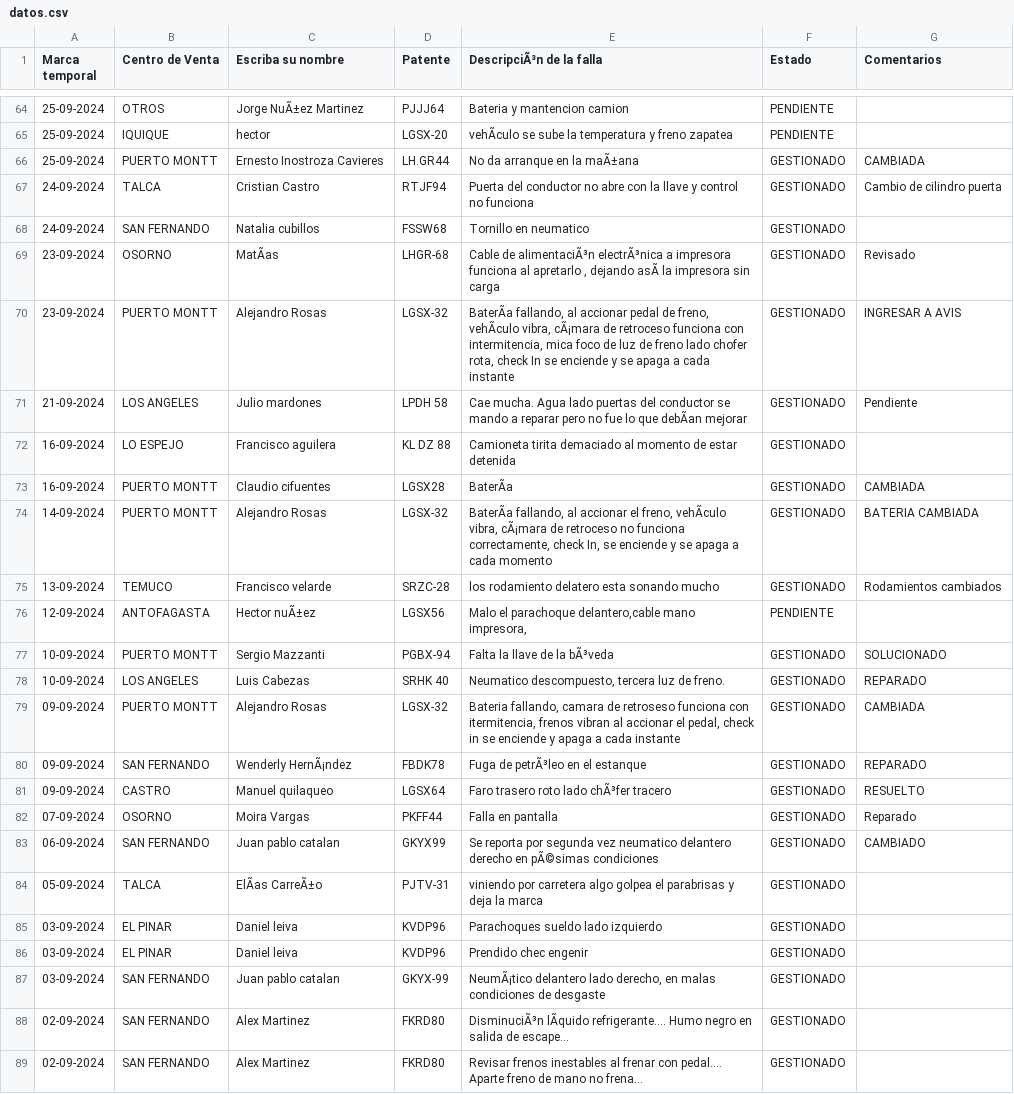
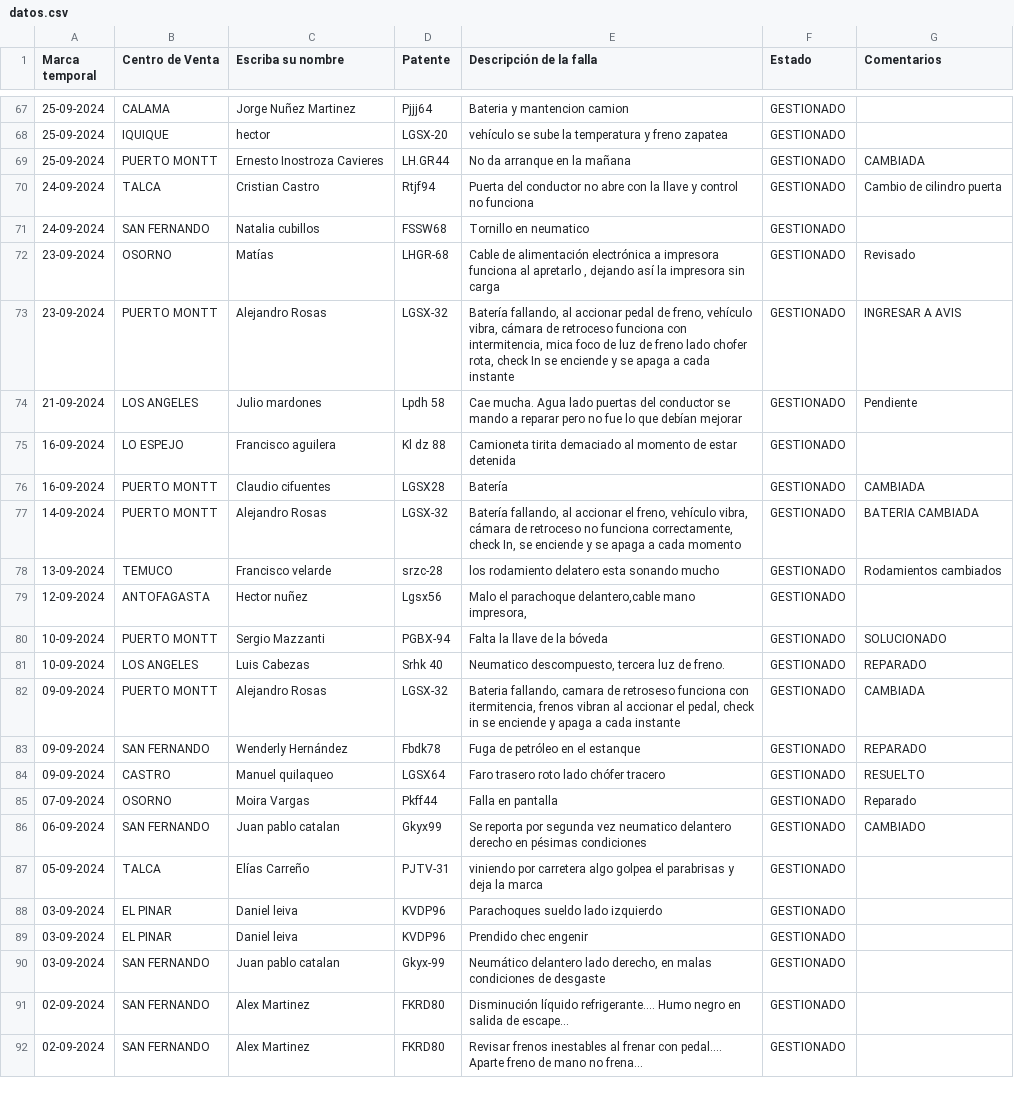
Before and after one commit to dylannn-1/SolicitudVehiculos, a CSV file: datos.csv, drawn as a sheet; only a part is shown, gaps mark what is left out; addresses are those after the commit; the diff covers the shown part only; the diff names each change by its address in the sheet, - before the commit and + after, or states it on an @@ line.

Commit message:
Add files via upload

```diff
--- a/datos.csv
+++ b/datos.csv
-E1: DescripciÃ³n de la falla
+E1: Descripción de la falla
-B67 (Centro de Venta): OTROS
+B67 (Centro de Venta): CALAMA
-C67 (Escriba su nombre): Jorge NuÃ±ez Martinez
+C67 (Escriba su nombre): Jorge Nuñez Martinez
-D67 (Patente): PJJJ64
+D67 (Patente): Pjjj64
-F67:F68 (Estado): PENDIENTE
+F67:F68 (Estado): GESTIONADO
-E68 (Descripción de la falla): vehÃculo se sube…
+E68 (Descripción de la falla): vehículo se sube…
-E69 (Descripción de la falla): No da arranque en la maÃ±ana
+E69 (Descripción de la falla): No da arranque en la mañana
-D70 (Patente): RTJF94
+D70 (Patente): Rtjf94
-C72 (Escriba su nombre): MatÃas
+C72 (Escriba su nombre): Matías
-E72 (Descripción de la falla): Cable de alimentaciÃ³n electrÃ³nica a impresora funciona al apretarlo , dejando asÃ la impresora…
+E72 (Descripción de la falla): Cable de alimentación electrónica a impresora funciona al apretarlo , dejando así la impresora…
-E73 (Descripción de la falla): BaterÃa fallando, al accionar pedal de freno, vehÃculo vibra, cÃ¡mara de retroceso…
+E73 (Descripción de la falla): Batería fallando, al accionar pedal de freno, vehículo vibra, cámara de retroceso…
-D74 (Patente): LPDH 58
+D74 (Patente): Lpdh 58
-E74 (Descripción de la falla): …lo que debÃan mejorar
+E74 (Descripción de la falla): …lo que debían mejorar
-D75 (Patente): KL DZ 88
+D75 (Patente): Kl dz 88
-E76 (Descripción de la falla): BaterÃa
+E76 (Descripción de la falla): Batería
-E77 (Descripción de la falla): BaterÃa fallando, al accionar el freno, vehÃculo vibra, cÃ¡mara de retroceso…
+E77 (Descripción de la falla): Batería fallando, al accionar el freno, vehículo vibra, cámara de retroceso…
-D78 (Patente): SRZC-28
+D78 (Patente): srzc-28
-C79 (Escriba su nombre): Hector nuÃ±ez
+C79 (Escriba su nombre): Hector nuñez
-D79 (Patente): LGSX56
+D79 (Patente): Lgsx56
-F79 (Estado): PENDIENTE
+F79 (Estado): GESTIONADO
-E80 (Descripción de la falla): Falta la llave de la bÃ³veda
+E80 (Descripción de la falla): Falta la llave de la bóveda
-D81 (Patente): SRHK 40
+D81 (Patente): Srhk 40
-C83 (Escriba su nombre): Wenderly HernÃ¡ndez
+C83 (Escriba su nombre): Wenderly Hernández
-D83 (Patente): FBDK78
+D83 (Patente): Fbdk78
-E83 (Descripción de la falla): Fuga de petrÃ³leo en el estanque
+E83 (Descripción de la falla): Fuga de petróleo en el estanque
-E84 (Descripción de la falla): Faro trasero roto lado chÃ³fer tracero
+E84 (Descripción de la falla): Faro trasero roto lado chófer tracero
-D85 (Patente): PKFF44
+D85 (Patente): Pkff44
-D86 (Patente): GKYX99
+D86 (Patente): Gkyx99
-E86 (Descripción de la falla): …derecho en pÃ©simas condiciones
+E86 (Descripción de la falla): …derecho en pésimas condiciones
-C87 (Escriba su nombre): ElÃas CarreÃ±o
+C87 (Escriba su nombre): Elías Carreño
-D90 (Patente): GKYX-99
+D90 (Patente): Gkyx-99
-E90 (Descripción de la falla): NeumÃ¡tico delantero lado…
+E90 (Descripción de la falla): Neumático delantero lado…
-E91 (Descripción de la falla): DisminuciÃ³n lÃquido refrigerante.... Humo…
+E91 (Descripción de la falla): Disminución líquido refrigerante.... Humo…
```
Also changed, not shown: 3 added rows and 90 edited cells elsewhere in this file.
